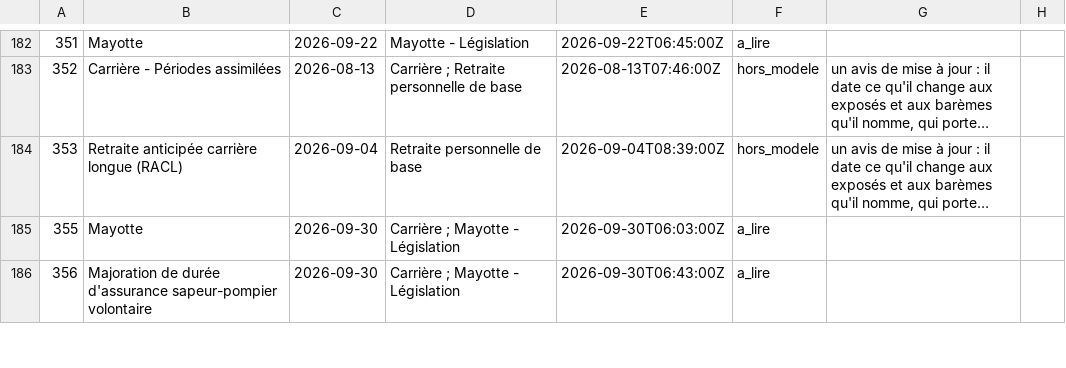
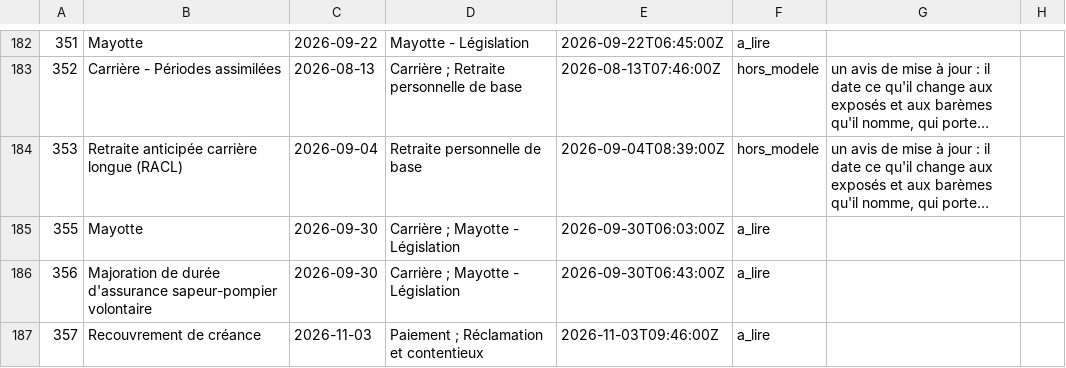
Before and after one commit to g-pliberal/retraitecomptenotionelle, a CSV file: data/reference/legislation/cnav/mises_a_jour.csv, drawn as a sheet; only a part is shown, gaps mark what is left out; long unchanged cells end in …; the diff covers the shown part only; the diff names each change by its address in the sheet, - before the commit and + after, or states it on an @@ line.

```diff
--- a/data/reference/legislation/cnav/mises_a_jour.csv
+++ b/data/reference/legislation/cnav/mises_a_jour.csv
+row 187: 357 | Recouvrement de créance | 2026-11-03 | Paiement ; Réclamation et contentieux | 2026-11-03T09:46:00Z | a_lire
```
Also changed, not shown: 10 edited cells elsewhere in this file, data/reference/legislation/cnav/fenetres.csv, data/reference/legislation/cnav/listes.csv, 6 other files.
